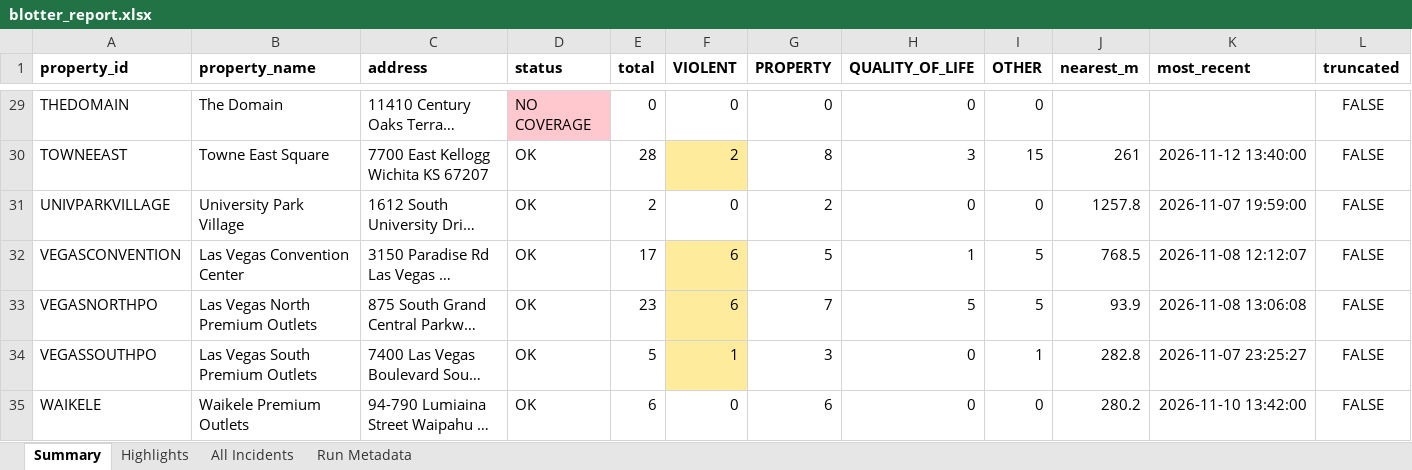
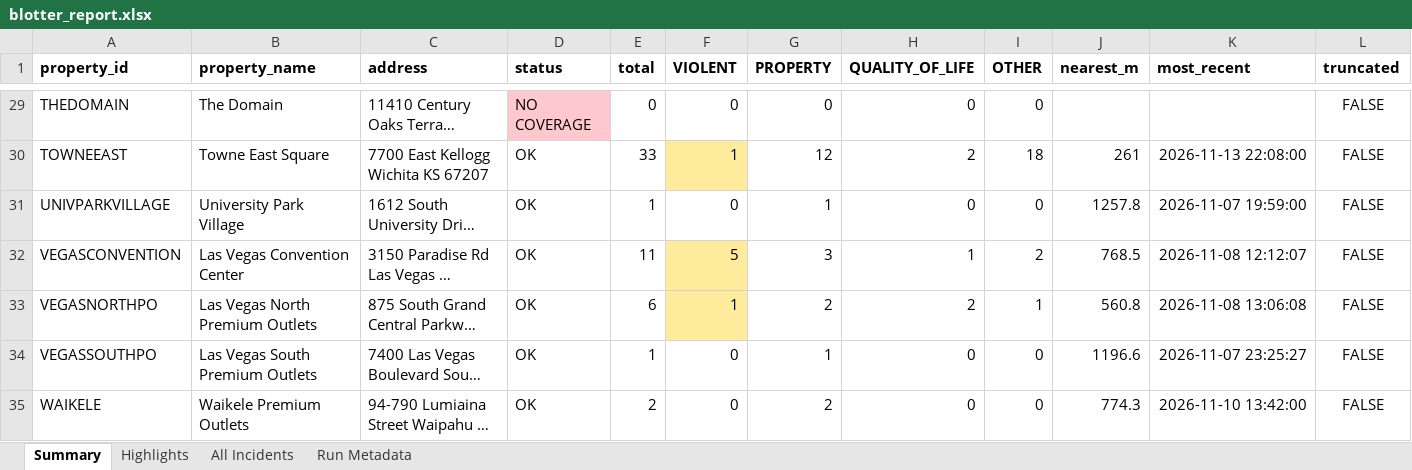
Before and after one commit to lordnader2002-sudo/Blotter_Reports, an Excel workbook: reports/latest/blotter_report.xlsx, sheet Summary, drawn as a sheet; only a part is shown, gaps mark what is left out; long unchanged cells end in …; values as stored, in another font and other column widths than the file's, no borders; the diff covers the shown part only; the diff names each change by its address in the sheet, - before the commit and + after, or states it on an @@ line.

```diff
--- a/reports/latest/blotter_report.xlsx (sheet Summary)
+++ b/reports/latest/blotter_report.xlsx (sheet Summary)
-E30 (total): 28
+E30 (total): 33
-F30 (VIOLENT): 2
+F30 (VIOLENT): 1
-G30 (PROPERTY): 8
+G30 (PROPERTY): 12
-H30 (QUALITY_OF_LIFE): 3
+H30 (QUALITY_OF_LIFE): 2
-I30 (OTHER): 15
+I30 (OTHER): 18
-K30 (most_recent): 2026-11-12 13:40:00
+K30 (most_recent): 2026-11-13 22:08:00
-E31 (total): 2
+E31 (total): 1
-G31 (PROPERTY): 2
+G31 (PROPERTY): 1
-E32 (total): 17
+E32 (total): 11
-F32 (VIOLENT): 6
+F32 (VIOLENT): 5
-G32 (PROPERTY): 5
+G32 (PROPERTY): 3
-I32 (OTHER): 5
+I32 (OTHER): 2
-E33 (total): 23
+E33 (total): 6
-F33 (VIOLENT): 6
+F33 (VIOLENT): 1
-G33 (PROPERTY): 7
+G33 (PROPERTY): 2
-H33 (QUALITY_OF_LIFE): 5
+H33 (QUALITY_OF_LIFE): 2
-I33 (OTHER): 5
+I33 (OTHER): 1
-J33 (nearest_m): 93.9
+J33 (nearest_m): 560.8
-E34 (total): 5
+E34 (total): 1
-F34 (VIOLENT): 1
+F34 (VIOLENT): 0
-F34 fill: #FFEB9C
+F34 fill: none
-G34 (PROPERTY): 3
+G34 (PROPERTY): 1
-I34 (OTHER): 1
+I34 (OTHER): 0
-J34 (nearest_m): 282.8
+J34 (nearest_m): 1196.6
-E35 (total): 6
+E35 (total): 2
-G35 (PROPERTY): 6
+G35 (PROPERTY): 2
-J35 (nearest_m): 280.2
+J35 (nearest_m): 774.3
```
Also changed, not shown: 59 edited cells and cell formats elsewhere in this sheet, sheet All Incidents, sheet Highlights, sheet Run Metadata, 7 other files.
